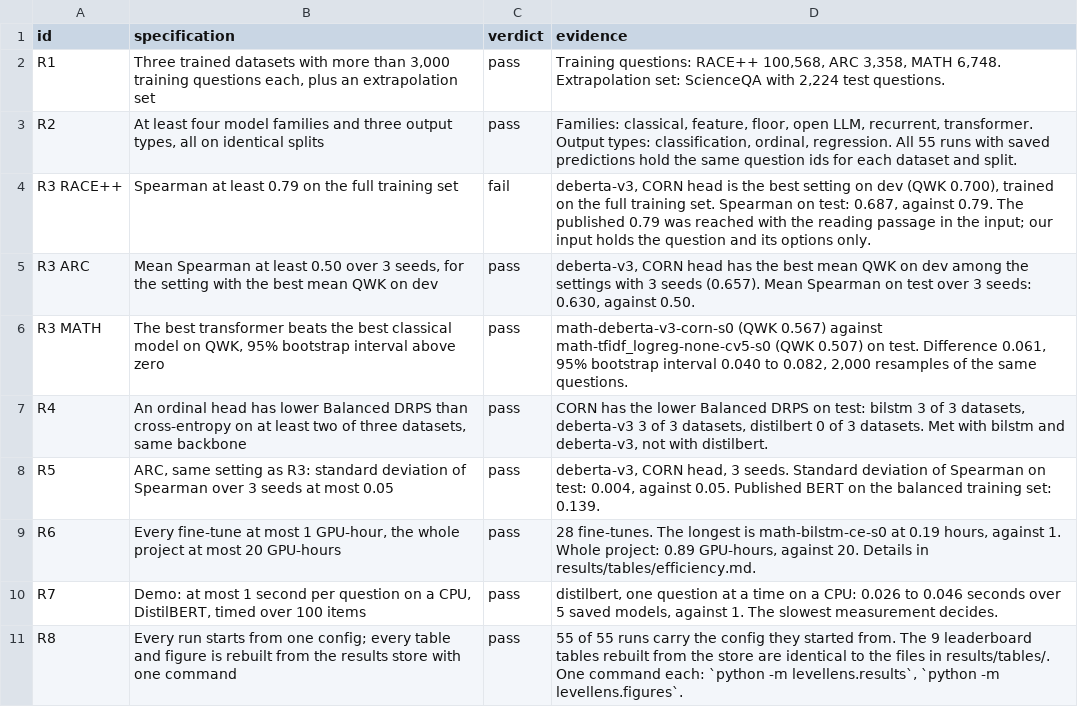
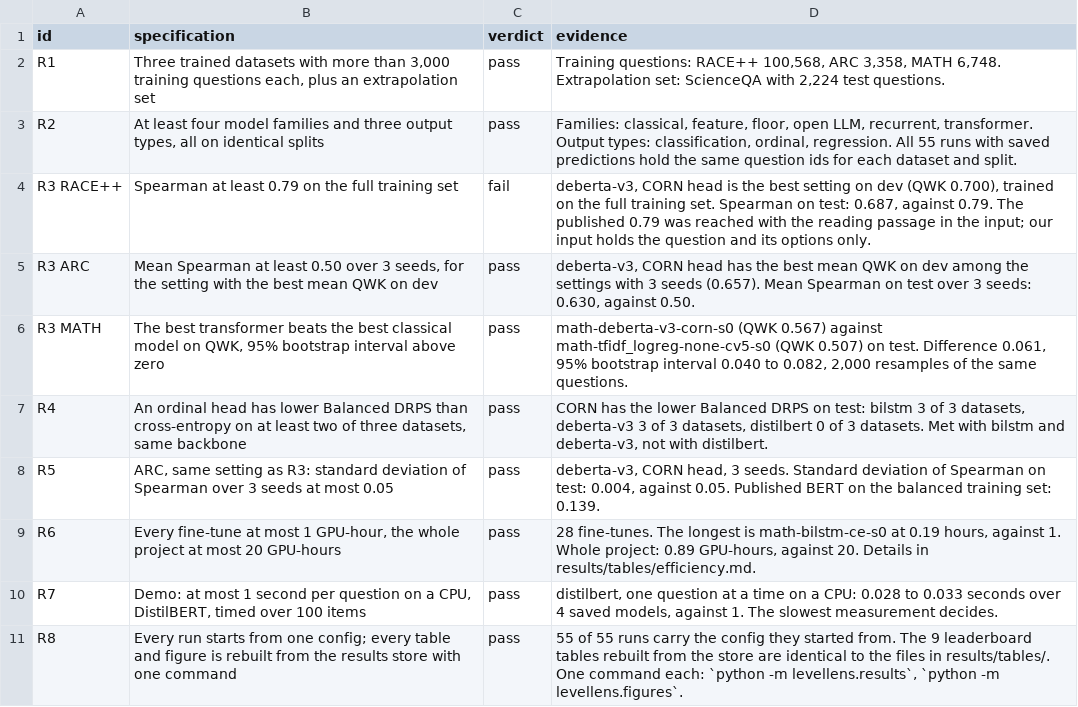
Before and after one commit to JK-SC/levellens, a CSV file: results/tables/specs.csv, drawn as a sheet.

```diff
--- a/results/tables/specs.csv
+++ b/results/tables/specs.csv
@@ -9,3 +9,3 @@ R5,"ARC, same setting as R3: standard deviation of Spearman over 3 seeds at most
 R6,"Every fine-tune at most 1 GPU-hour, the whole project at most 20 GPU-hours",pass,"28 fine-tunes. The longest is math-bilstm-ce-s0 at 0.19 hours, against 1. Whole project: 0.89 GPU-hours, against 20. Details in results/tables/efficiency.md."
-R7,"Demo: at most 1 second per question on a CPU, DistilBERT, timed over 100 items",pass,"distilbert, one question at a time on a CPU: 0.026 to 0.046 seconds over 5 saved models, against 1. The slowest measurement decides."
+R7,"Demo: at most 1 second per question on a CPU, DistilBERT, timed over 100 items",pass,"distilbert, one question at a time on a CPU: 0.028 to 0.033 seconds over 4 saved models, against 1. The slowest measurement decides."
 R8,Every run starts from one config; every table and figure is rebuilt from the results store with one command,pass,"55 of 55 runs carry the config they started from. The 9 leaderboard tables rebuilt from the store are identical to the files in results/tables/. One command each: `python -m levellens.results`, `python -m levellens.figures`."
```
Also changed, not shown: results/tables/efficiency.csv, 4 other files.
